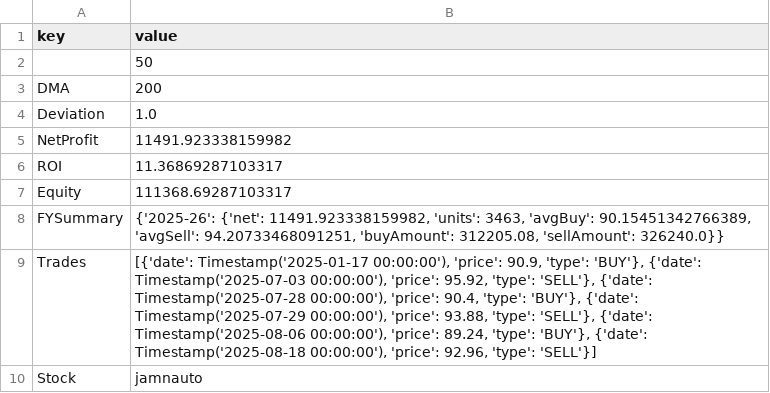
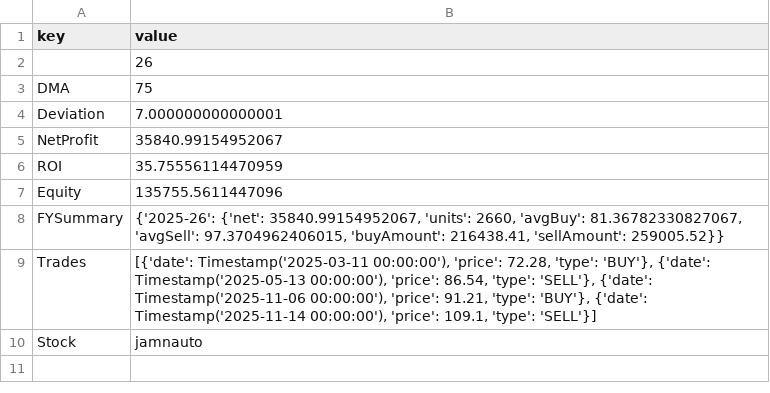
Before and after one commit to josemonmaliakal/backtest, a CSV file: frontend/public/data/JAMNAUTO_TRADES.csv, drawn as a sheet.

```diff
--- a/frontend/public/data/JAMNAUTO_TRADES.csv
+++ b/frontend/public/data/JAMNAUTO_TRADES.csv
@@ -1,10 +1,10 @@
 key,value
-,50
-DMA,200
-Deviation,1.0
-NetProfit,11491.923338159982
-ROI,11.36869287103317
-Equity,111368.69287103317
-FYSummary,"{'2025-26': {'net': 11491.923338159982, 'units': 3463, 'avgBuy': 90.15451342766389, 'avgSell': 94.20733468091251, 'buyAmount': 312205.08, 'sellAmount': 326240.0}}"
-Trades,"[{'date': Timestamp('2025-01-17 00:00:00'), 'price': 90.9, 'type': 'BUY'}, {'date': Timestamp('2025-07-03 00:00:00'), 'price': 95.92, 'type': 'SELL'}, {'date': Timestamp('2025-07-28 00:00:00'), 'price': 90.4, 'type': 'BUY'}, {'date': Timestamp('2025-07-29 00:00:00'), 'price': 93.88, 'type': 'SELL'}, {'date': Timestamp('2025-08-06 00:00:00'), 'price': 89.24, 'type': 'BUY'}, {'date': Timestamp('2025-08-18 00:00:00'), 'price': 92.96, 'type': 'SELL'}]"
+,26
+DMA,75
+Deviation,7.000000000000001
+NetProfit,35840.99154952067
+ROI,35.75556114470959
+Equity,135755.5611447096
+FYSummary,"{'2025-26': {'net': 35840.99154952067, 'units': 2660, 'avgBuy': 81.36782330827067, 'avgSell': 97.3704962406015, 'buyAmount': 216438.41, 'sellAmount': 259005.52}}"
+Trades,"[{'date': Timestamp('2025-03-11 00:00:00'), 'price': 72.28, 'type': 'BUY'}, {'date': Timestamp('2025-05-13 00:00:00'), 'price': 86.54, 'type': 'SELL'}, {'date': Timestamp('2025-11-06 00:00:00'), 'price': 91.21, 'type': 'BUY'}, {'date': Timestamp('2025-11-14 00:00:00'), 'price': 109.1, 'type': 'SELL'}]"
 Stock,jamnauto
```
Also changed, not shown: frontend/public/data/BCLIND_TRADES.csv, frontend/public/data/GPPL_TRADES.csv, 6 other files.
